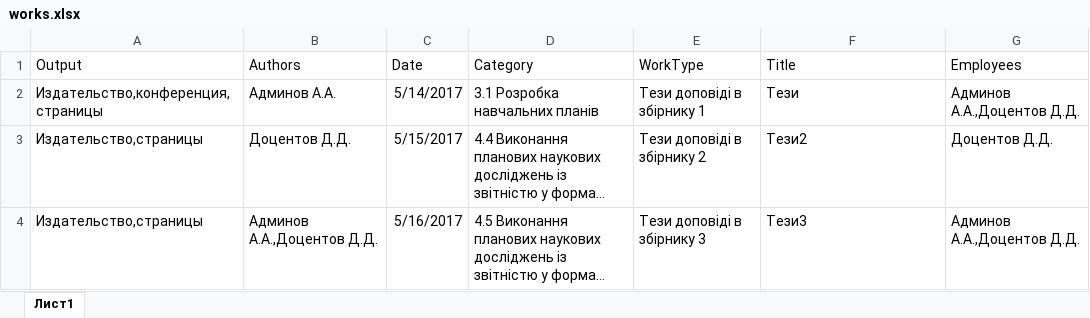
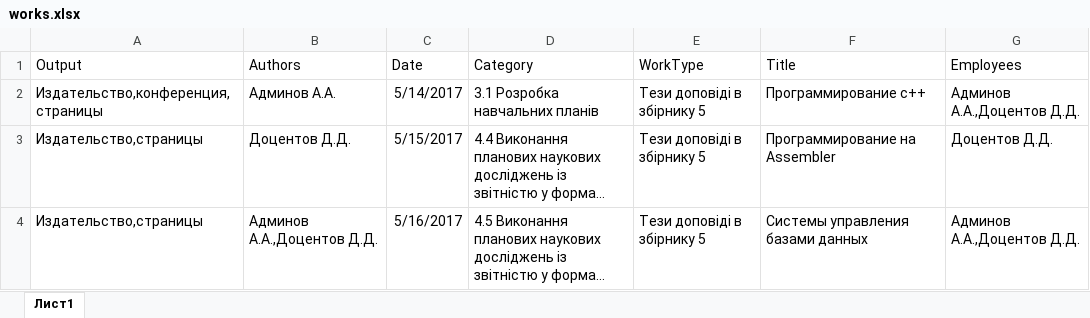
Before and after one commit to engsyst/Rating-1, an Excel workbook: src/main/resources/works.xlsx, sheet Лист1, drawn as a sheet; long unchanged cells end in …; values as stored, in another font and other column widths than the file's, no borders; the diff names each change by its address in the sheet, - before the commit and + after, or states it on an @@ line.

```diff
--- a/src/main/resources/works.xlsx (sheet Лист1)
+++ b/src/main/resources/works.xlsx (sheet Лист1)
-E2 (WorkType): Тези доповіді в збірнику 1
+E2 (WorkType): Тези доповіді в збірнику 5
-F2 (Title): Тези
+F2 (Title): Программирование c++
-E3 (WorkType): Тези доповіді в збірнику 2
+E3 (WorkType): Тези доповіді в збірнику 5
-F3 (Title): Тези2
+F3 (Title): Программирование на Assembler
-E4 (WorkType): Тези доповіді в збірнику 3
+E4 (WorkType): Тези доповіді в збірнику 5
-F4 (Title): Тези3
+F4 (Title): Системы управления базами данных
```
Also changed, not shown: 8 other files.
